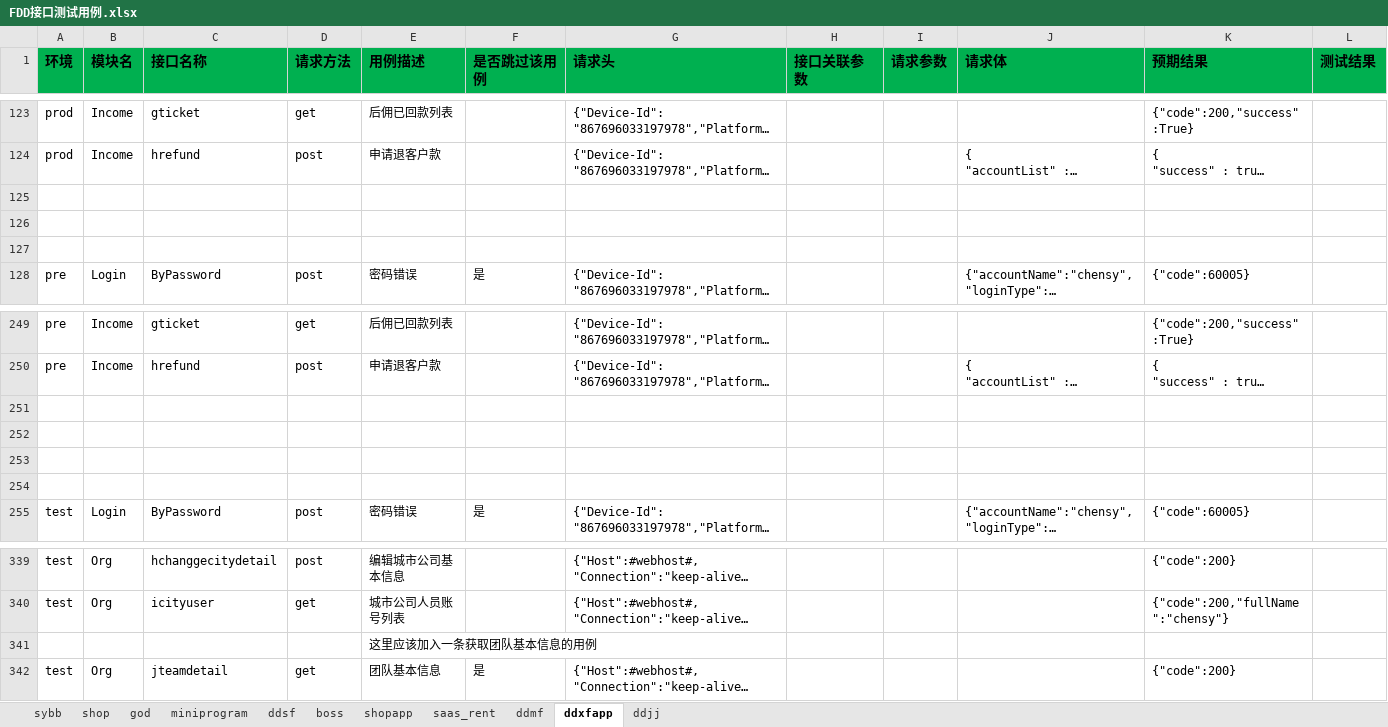
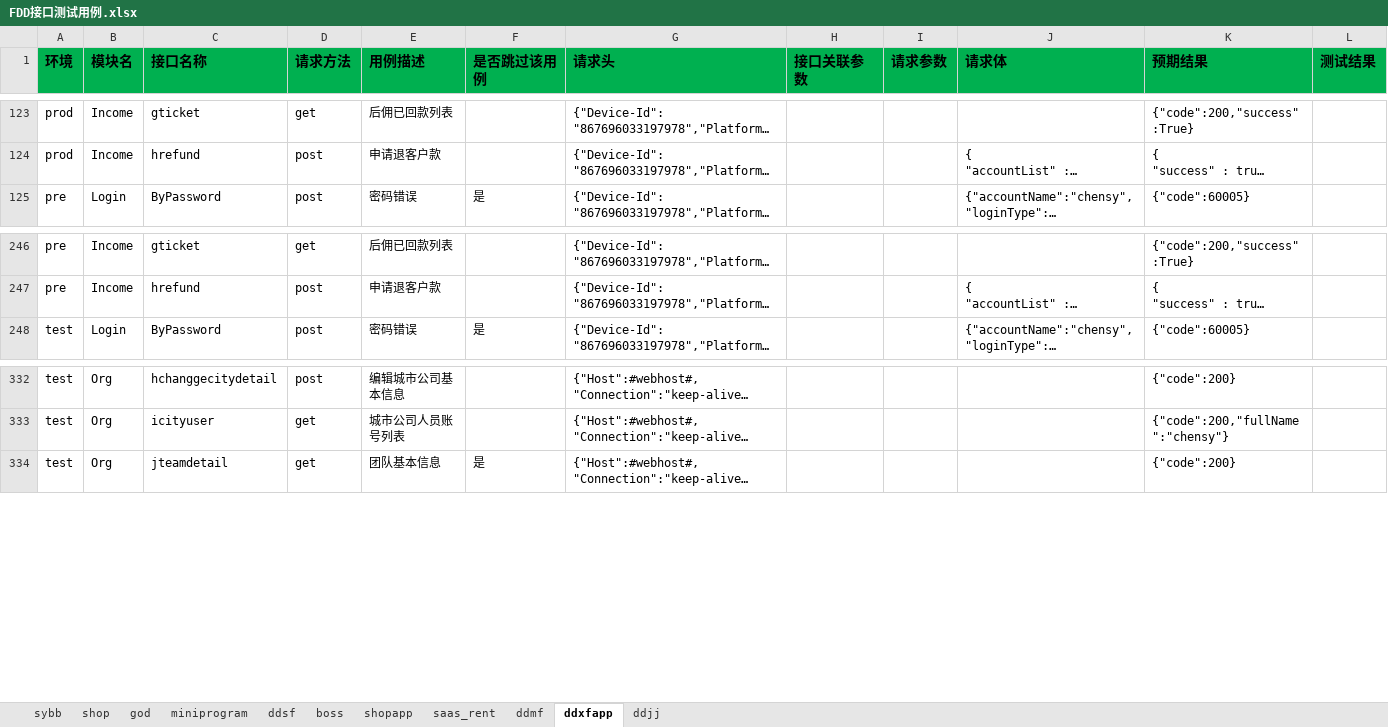
Before and after one commit to zhangdalao/Online-Inspection-New, an Excel workbook: data/FDD接口测试用例.xlsx, sheet ddxfapp, drawn as a sheet; only a part is shown, gaps mark what is left out; long unchanged cells end in …; values as stored, in another font and other column widths than the file's, no borders; the diff names each change by its address in the sheet, - before the commit and + after, or states it on an @@ line.

Commit message:
update excle
Change-Id: I8bdbba0f6e0ef1efa3447aefe76f21994372232c

```diff
--- a/data/FDD接口测试用例.xlsx (sheet ddxfapp)
+++ b/data/FDD接口测试用例.xlsx (sheet ddxfapp)
-row 125: (empty)
-row 126: (empty)
-row 127: (empty)
-row 251: (empty)
-row 252: (empty)
-row 253: (empty)
-row 254: (empty)
-row 341:  |  |  |  | 这里应该加入一条获取团队基本信息的用例
```
Also changed, not shown: sheet boss, sheet ddjj.
